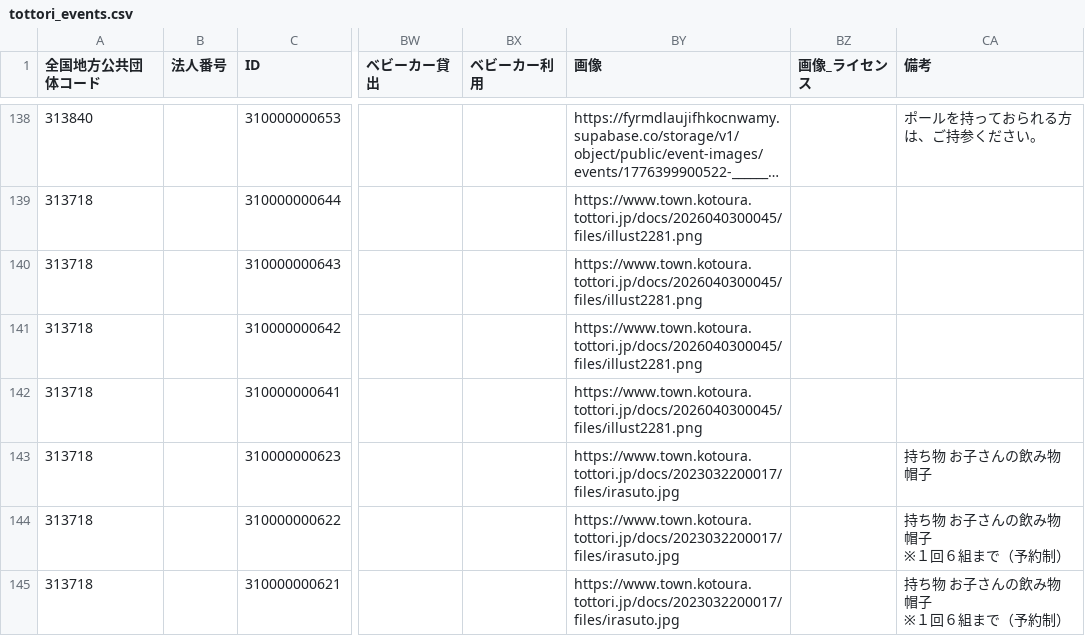
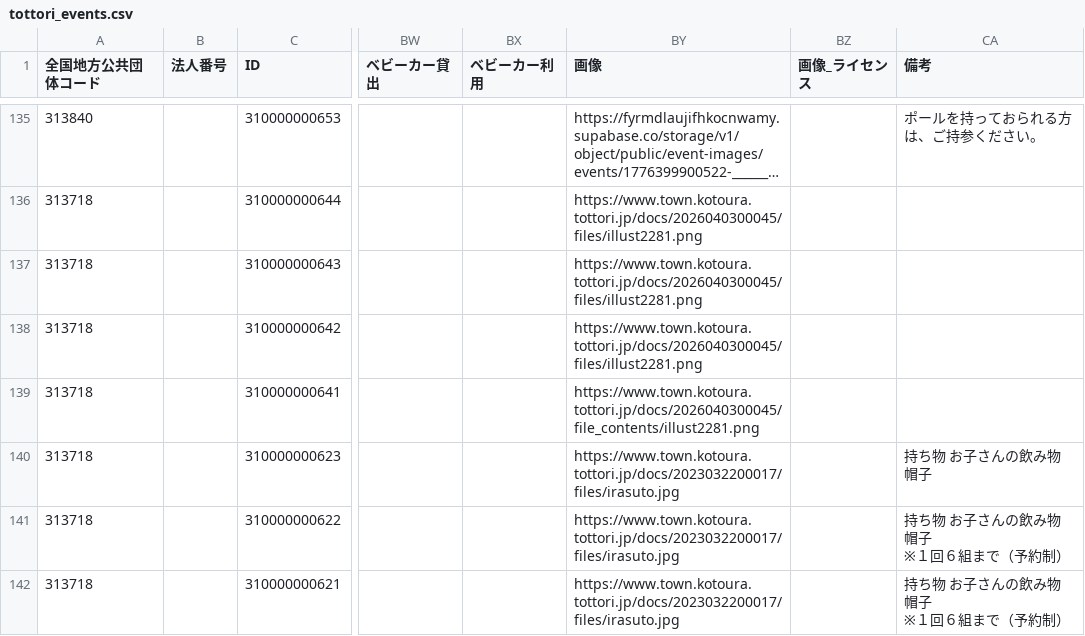
Before and after one commit to suzuking001/event_map, a CSV file: data/tottori_events.csv, drawn as a sheet; only a part is shown, gaps mark what is left out; long unchanged cells end in …; addresses are those after the commit; the diff covers the shown part only; the diff names each change by its address in the sheet, - before the commit and + after, or states it on an @@ line.

```diff
--- a/data/tottori_events.csv
+++ b/data/tottori_events.csv
-BY139 (画像): https://www.town.kotoura.tottori.jp/docs/2026040300045/files/illust2281.png
+BY139 (画像): https://www.town.kotoura.tottori.jp/docs/2026040300045/file_contents/illust2281.png
```
Also changed, not shown: 3 removed rows and 4 edited cells elsewhere in this file, data/kawasaki_events.csv.
